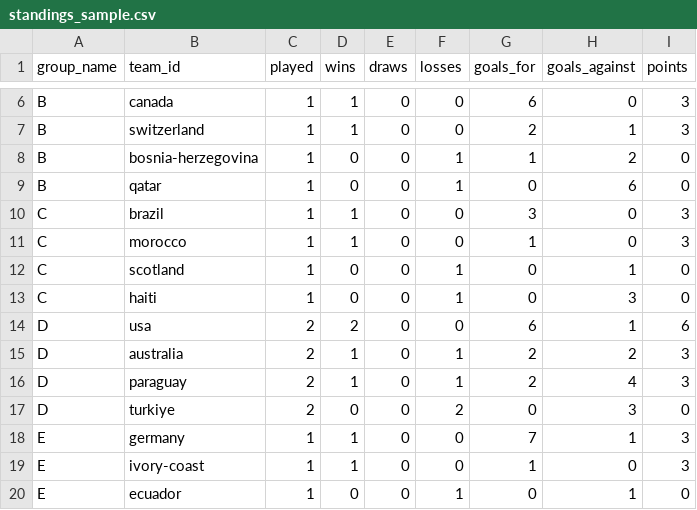
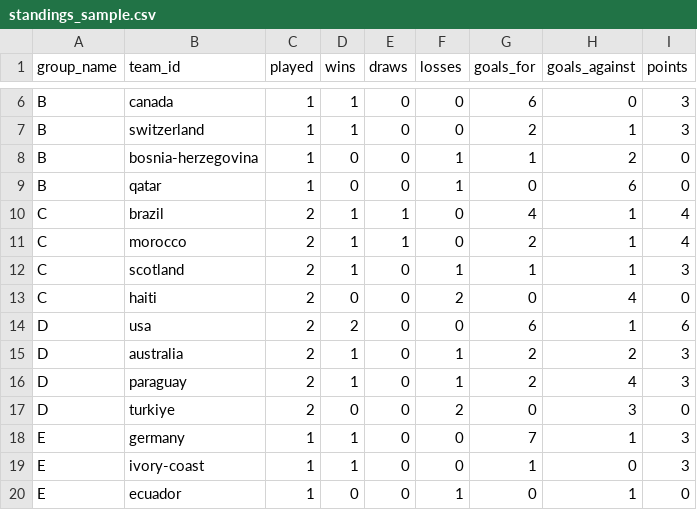
Before and after one commit to jonit-dev/worldcup-forecast-2026, a CSV file: data/raw/standings_sample.csv, drawn as a sheet; only a part is shown, gaps mark what is left out.

```diff
--- a/data/raw/standings_sample.csv
+++ b/data/raw/standings_sample.csv
@@ -9,6 +9,6 @@ B,bosnia-herzegovina,1,0,0,1,1,2,0
 B,qatar,1,0,0,1,0,6,0
-C,brazil,1,1,0,0,3,0,3
-C,morocco,1,1,0,0,1,0,3
-C,scotland,1,0,0,1,0,1,0
-C,haiti,1,0,0,1,0,3,0
+C,brazil,2,1,1,0,4,1,4
+C,morocco,2,1,1,0,2,1,4
+C,scotland,2,1,0,1,1,1,3
+C,haiti,2,0,0,2,0,4,0
 D,usa,2,2,0,0,6,1,6
```
Also changed, not shown: data/raw/current_matches_sample.csv, 12 other files.
